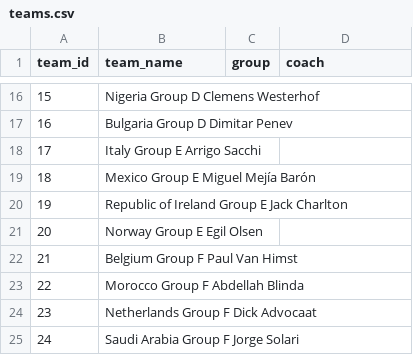
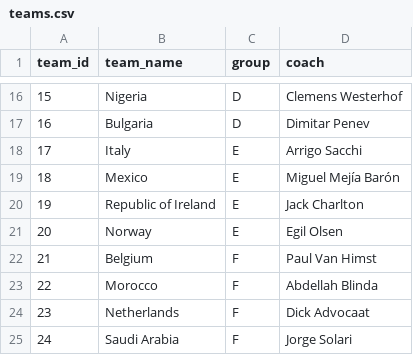
Before and after one commit to rbetis35/mundiales-futbol-datos, a CSV file: WorldCups/1994/teams.csv, drawn as a sheet; only a part is shown, gaps mark what is left out; the diff covers the shown part only.

Commit message:
Update teams.csv

```diff
--- a/WorldCups/1994/teams.csv
+++ b/WorldCups/1994/teams.csv
@@ -16,10 +16,10 @@ team_id,team_name,group,coach
-15,Nigeria	Group D	Clemens Westerhof
-16,Bulgaria	Group D	Dimitar Penev
-17,Italy	Group E	Arrigo Sacchi
-18,Mexico	Group E	Miguel Mejía Barón
-19,Republic of Ireland	Group E	Jack Charlton
-20,Norway	Group E	Egil Olsen
-21,Belgium	Group F	Paul Van Himst
-22,Morocco	Group F	Abdellah Blinda
-23,Netherlands	Group F	Dick Advocaat
-24,Saudi Arabia	Group F	Jorge Solari
+15,Nigeria,D,Clemens Westerhof
+16,Bulgaria,D,Dimitar Penev
+17,Italy,E,Arrigo Sacchi
+18,Mexico,E,Miguel Mejía Barón
+19,Republic of Ireland,E,Jack Charlton
+20,Norway,E,Egil Olsen
+21,Belgium,F,Paul Van Himst
+22,Morocco,F,Abdellah Blinda
+23,Netherlands,F,Dick Advocaat
+24,Saudi Arabia,F,Jorge Solari
```
Also changed, not shown: 42 edited cells elsewhere in this file.
